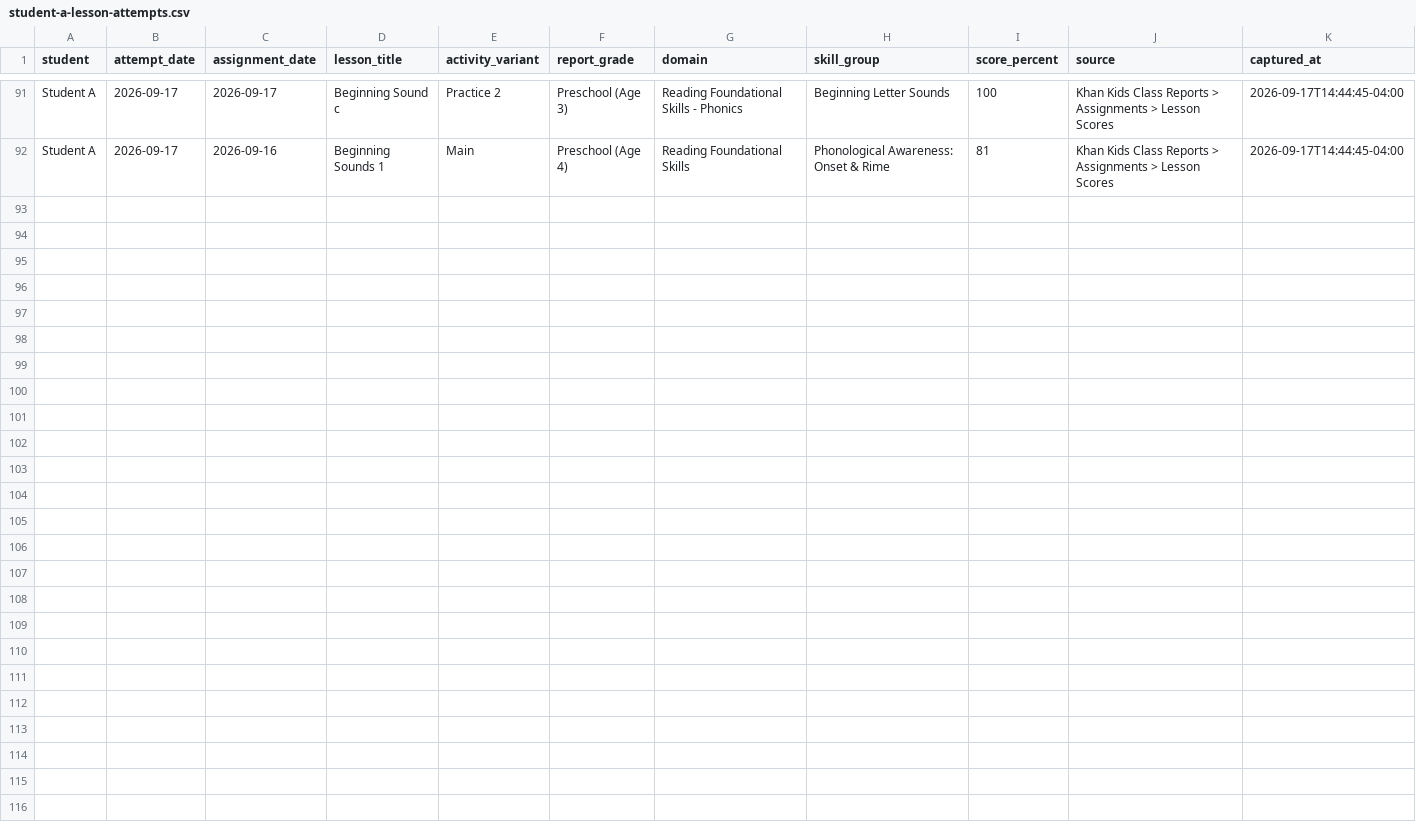
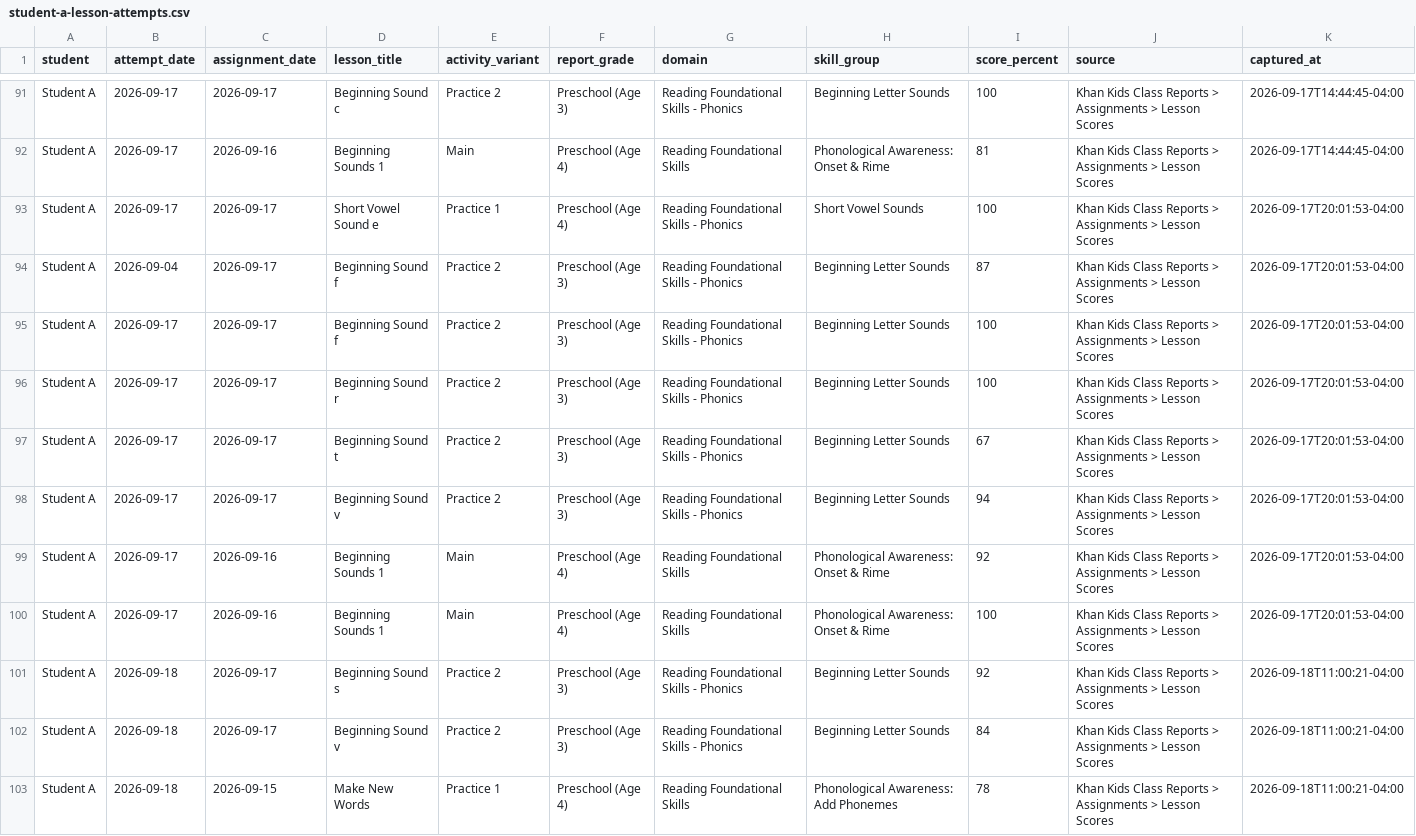
Before and after one commit to JohnTheodore/khan_kids_reading_tutor, a CSV file: student-records/student-a-lesson-attempts.csv, drawn as a sheet; only a part is shown, gaps mark what is left out; the diff names each change by its address in the sheet, - before the commit and + after, or states it on an @@ line.

```diff
--- a/student-records/student-a-lesson-attempts.csv
+++ b/student-records/student-a-lesson-attempts.csv
+row 93: Student A | 2026-09-17 | 2026-09-17 | Short Vowel Sound e | Practice 1 | Preschool (Age 4) | Reading Foundational Skills - Phonics | Short Vowel Sounds | 100 | Khan Kids Class Reports > Assignments > Lesson Scores | 2026-09-17T20:01:53-04:00
+row 94: Student A | 2026-09-04 | 2026-09-17 | Beginning Sound f | Practice 2 | Preschool (Age 3) | Reading Foundational Skills - Phonics | Beginning Letter Sounds | 87 | Khan Kids Class Reports > Assignments > Lesson Scores | 2026-09-17T20:01:53-04:00
+row 95: Student A | 2026-09-17 | 2026-09-17 | Beginning Sound f | Practice 2 | Preschool (Age 3) | Reading Foundational Skills - Phonics | Beginning Letter Sounds | 100 | Khan Kids Class Reports > Assignments > Lesson Scores | 2026-09-17T20:01:53-04:00
+row 96: Student A | 2026-09-17 | 2026-09-17 | Beginning Sound r | Practice 2 | Preschool (Age 3) | Reading Foundational Skills - Phonics | Beginning Letter Sounds | 100 | Khan Kids Class Reports > Assignments > Lesson Scores | 2026-09-17T20:01:53-04:00
+row 97: Student A | 2026-09-17 | 2026-09-17 | Beginning Sound t | Practice 2 | Preschool (Age 3) | Reading Foundational Skills - Phonics | Beginning Letter Sounds | 67 | Khan Kids Class Reports > Assignments > Lesson Scores | 2026-09-17T20:01:53-04:00
+row 98: Student A | 2026-09-17 | 2026-09-17 | Beginning Sound v | Practice 2 | Preschool (Age 3) | Reading Foundational Skills - Phonics | Beginning Letter Sounds | 94 | Khan Kids Class Reports > Assignments > Lesson Scores | 2026-09-17T20:01:53-04:00
+row 99: Student A | 2026-09-17 | 2026-09-16 | Beginning Sounds 1 | Main | Preschool (Age 4) | Reading Foundational Skills | Phonological Awareness: Onset & Rime | 92 | Khan Kids Class Reports > Assignments > Lesson Scores | 2026-09-17T20:01:53-04:00
+row 100: Student A | 2026-09-17 | 2026-09-16 | Beginning Sounds 1 | Main | Preschool (Age 4) | Reading Foundational Skills | Phonological Awareness: Onset & Rime | 100 | Khan Kids Class Reports > Assignments > Lesson Scores | 2026-09-17T20:01:53-04:00
+row 101: Student A | 2026-09-18 | 2026-09-17 | Beginning Sound s | Practice 2 | Preschool (Age 3) | Reading Foundational Skills - Phonics | Beginning Letter Sounds | 92 | Khan Kids Class Reports > Assignments > Lesson Scores | 2026-09-18T11:00:21-04:00
+row 102: Student A | 2026-09-18 | 2026-09-17 | Beginning Sound v | Practice 2 | Preschool (Age 3) | Reading Foundational Skills - Phonics | Beginning Letter Sounds | 84 | Khan Kids Class Reports > Assignments > Lesson Scores | 2026-09-18T11:00:21-04:00
+row 103: Student A | 2026-09-18 | 2026-09-15 | Make New Words | Practice 1 | Preschool (Age 4) | Reading Foundational Skills | Phonological Awareness: Add Phonemes | 78 | Khan Kids Class Reports > Assignments > Lesson Scores | 2026-09-18T11:00:21-04:00
```
Also changed, not shown: student-records/student-a-assignment-actions.csv, 6 other files.
